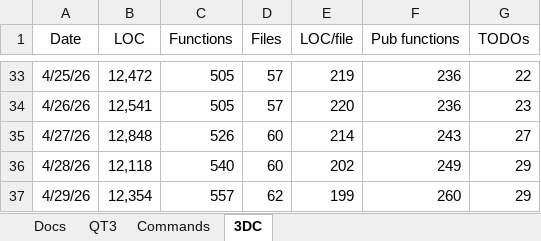
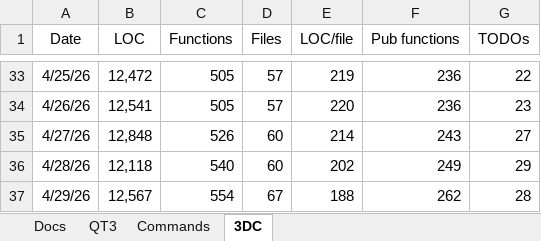
Before and after one commit to aldgoff/paradigmsage, an Excel workbook: meta/project.xlsx, sheet 3DC, drawn as a sheet; only a part is shown, gaps mark what is left out; values as stored, in another font and other column widths than the file's, no borders; the diff names each change by its address in the sheet, - before the commit and + after, or states it on an @@ line.

```diff
--- a/meta/project.xlsx (sheet 3DC)
+++ b/meta/project.xlsx (sheet 3DC)
-B37 (LOC): 12,354
+B37 (LOC): 12,567
-C37 (Functions): 557
+C37 (Functions): 554
-D37 (Files): 62
+D37 (Files): 67
-E37 (LOC/file): 199
+E37 (LOC/file): 188
-F37 (Pub functions): 260
+F37 (Pub functions): 262
-G37 (TODOs): 29
+G37 (TODOs): 28
```
Also changed, not shown: 3 other files.
